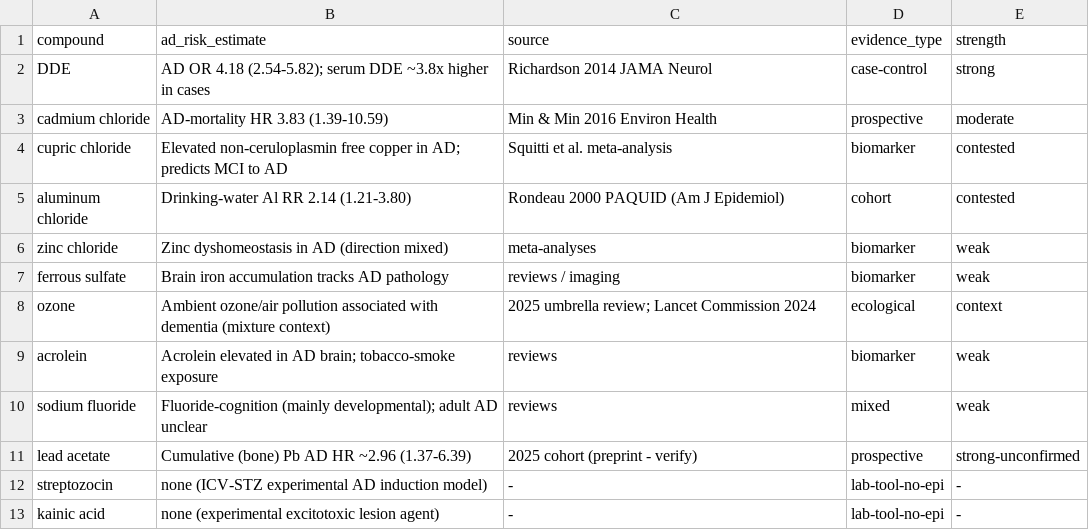
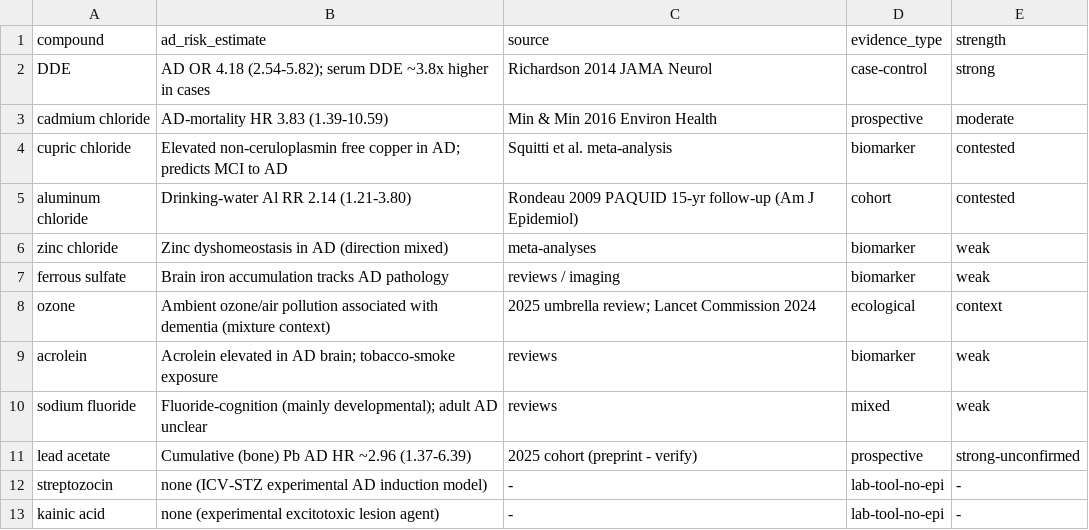
Before and after one commit to jonradoff/aitiome, a CSV file: services/aitio/data/epidemiology_ad.csv, drawn as a sheet.

```diff
--- a/services/aitio/data/epidemiology_ad.csv
+++ b/services/aitio/data/epidemiology_ad.csv
@@ -4,3 +4,3 @@ cadmium chloride,"AD-mortality HR 3.83 (1.39-10.59)","Min & Min 2016 Environ Hea
 cupric chloride,"Elevated non-ceruloplasmin free copper in AD; predicts MCI to AD","Squitti et al. meta-analysis",biomarker,contested
-aluminum chloride,"Drinking-water Al RR 2.14 (1.21-3.80)","Rondeau 2000 PAQUID (Am J Epidemiol)",cohort,contested
+aluminum chloride,"Drinking-water Al RR 2.14 (1.21-3.80)","Rondeau 2009 PAQUID 15-yr follow-up (Am J Epidemiol)",cohort,contested
 zinc chloride,"Zinc dyshomeostasis in AD (direction mixed)","meta-analyses",biomarker,weak
```
Also changed, not shown: 12 other files.
